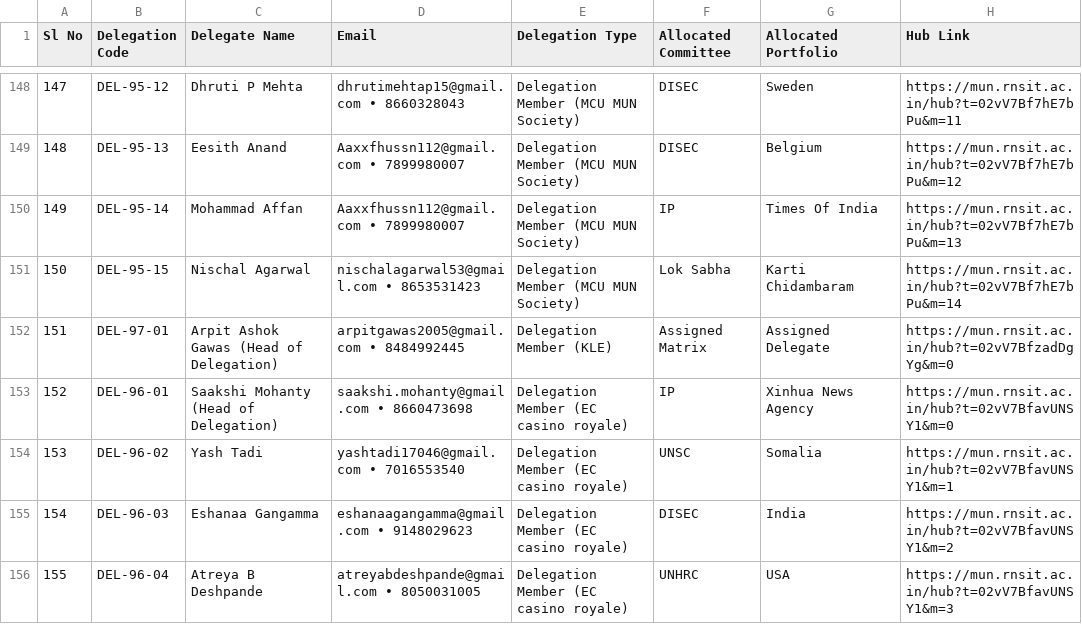
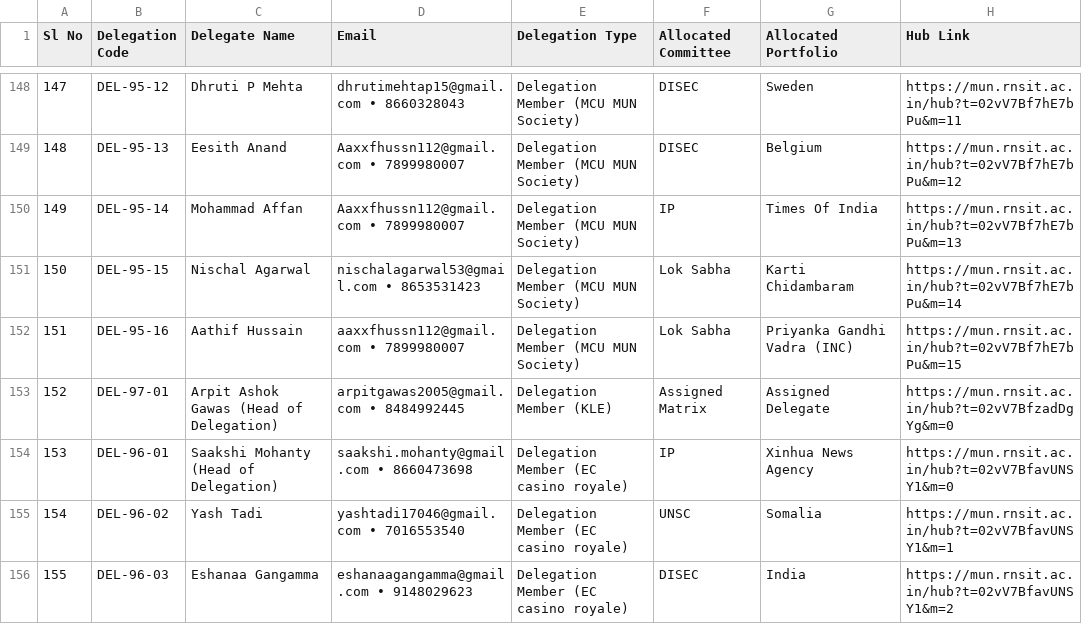
Before and after one commit to RNSITMUN/MUN, a CSV file: public/qrs/hub-links.csv, drawn as a sheet; only a part is shown, gaps mark what is left out; the shorter side is filled out with more unchanged rows; addresses are those after the commit; the diff names each change by its address in the sheet, - before the commit and + after, or states it on an @@ line.

```diff
--- a/public/qrs/hub-links.csv
+++ b/public/qrs/hub-links.csv
+row 152: 151 | DEL-95-16 | Aathif Hussain | aaxxfhussn112@gmail.com • 7899980007 | Delegation Member (MCU MUN Society) | Lok Sabha | Priyanka Gandhi Vadra (INC) | https://mun.rnsit.ac.in/hub?t=02vV7Bf7hE7bPu&m=15
@@ column A (Sl No) renumbered from row 153 down @@
```
Also changed, not shown: data/allocations.csv, public/allocations.csv, 10 other files.
